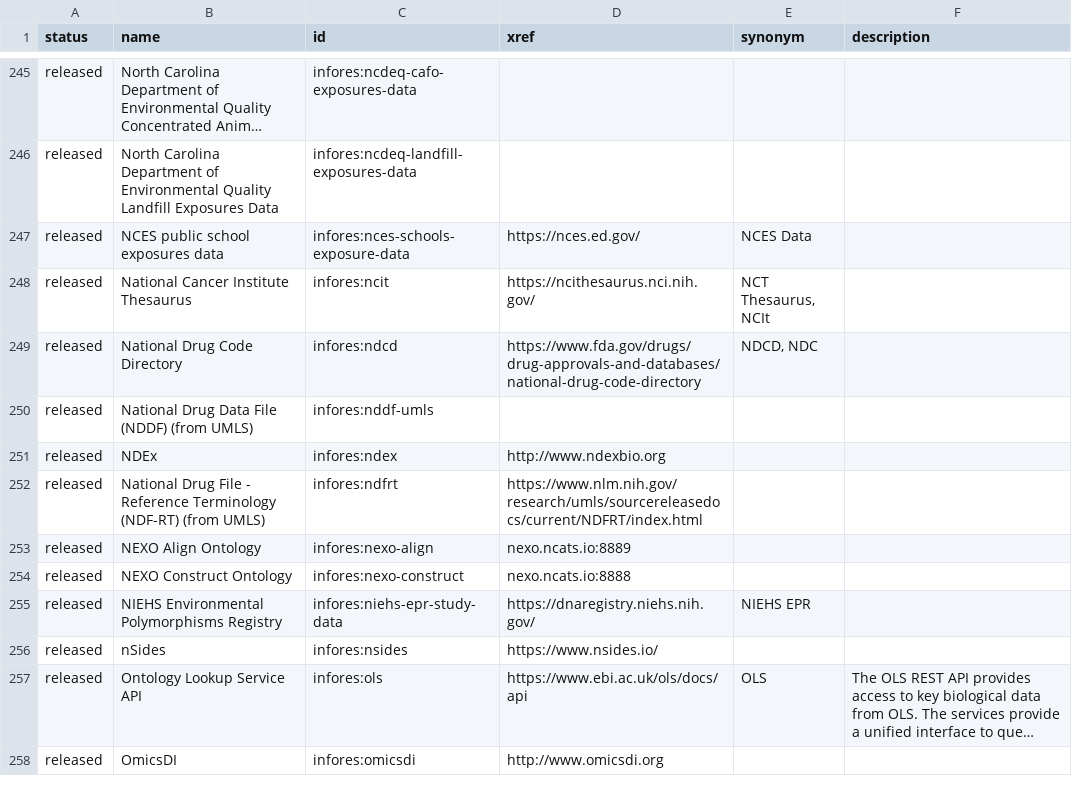
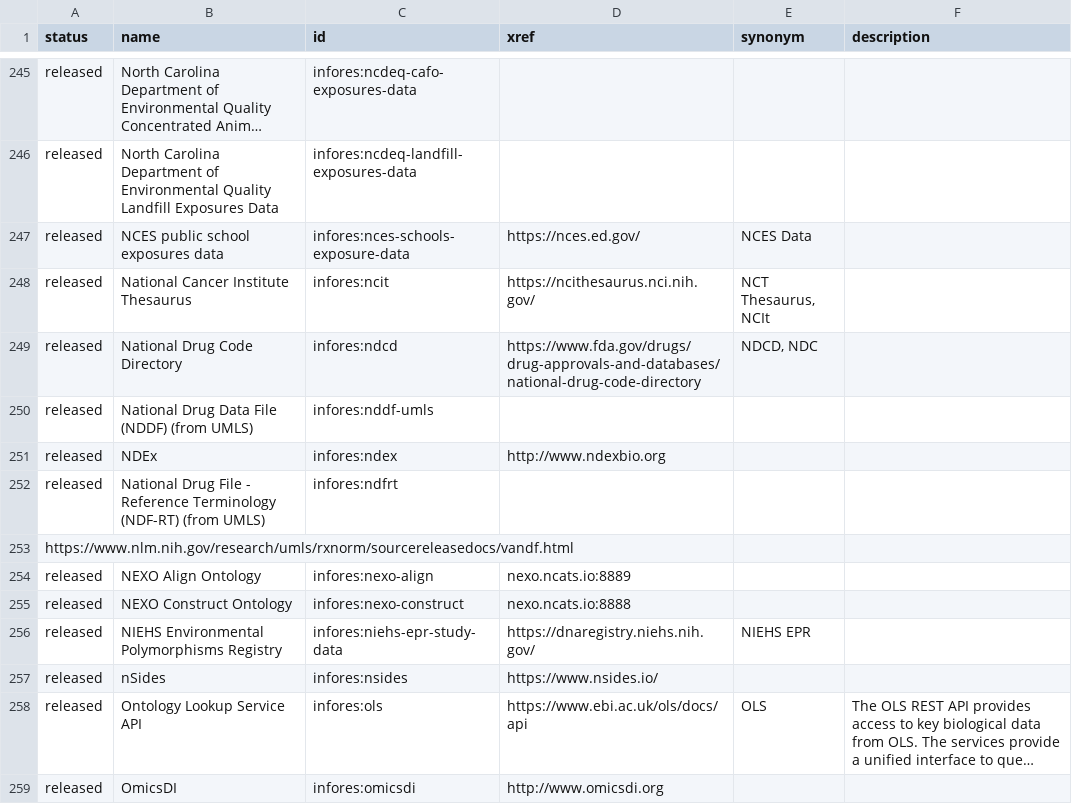
Before and after one commit to biolink/biolink-model, a TSV file: infores_catalog_nodes.tsv, drawn as a sheet; only a part is shown, gaps mark what is left out; long unchanged cells end in ….

```diff
--- a/infores_catalog_nodes.tsv
+++ b/infores_catalog_nodes.tsv
@@ -251,3 +251,4 @@ released	National Drug Data File (NDDF) (from UMLS)	infores:nddf-umls
 released	NDEx	infores:ndex	http://www.ndexbio.org		
-released	National Drug File - Reference Terminology (NDF-RT) (from UMLS)	infores:ndfrt	https://www.nlm.nih.gov/research/umls/sourcereleasedocs/current/NDFRT/index.html		
+released	National Drug File - Reference Terminology (NDF-RT) (from UMLS)	infores:ndfrt	
+https://www.nlm.nih.gov/research/umls/rxnorm/sourcereleasedocs/vandf.html		
 released	NEXO Align Ontology	infores:nexo-align	nexo.ncats.io:8889		
```
Also changed, not shown: 2 other files.
